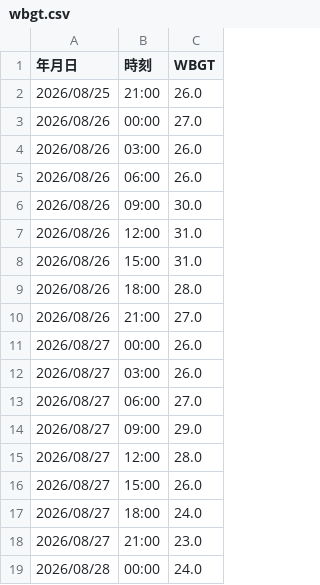
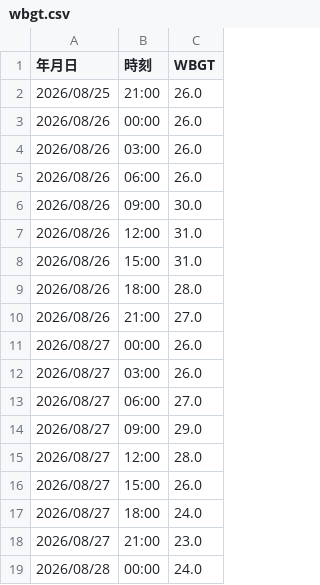
Before and after one commit to maeda0404/wbgt-signage, a CSV file: wbgt.csv, drawn as a sheet.

```diff
--- a/wbgt.csv
+++ b/wbgt.csv
@@ -2,3 +2,3 @@
 2026/08/25,21:00,26.0
-2026/08/26,00:00,27.0
+2026/08/26,00:00,26.0
 2026/08/26,03:00,26.0
```
